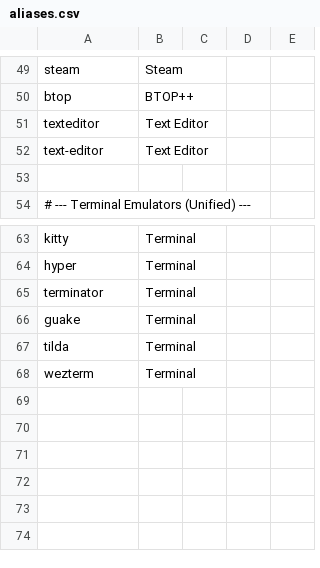
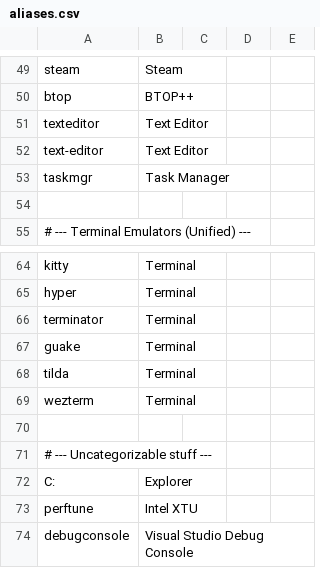
Before and after one commit to plexescor/HPR, a CSV file: shippedWithBinary/aliases.csv, drawn as a sheet; only a part is shown, gaps mark what is left out; the diff names each change by its address in the sheet, - before the commit and + after, or states it on an @@ line.

```diff
--- a/shippedWithBinary/aliases.csv
+++ b/shippedWithBinary/aliases.csv
+row 53: taskmgr | Task Manager
+row 70: (empty)
+row 71: # --- Uncategorizable stuff ---
+row 72: C: | Explorer
+row 73: perftune | Intel XTU
+row 74: debugconsole | Visual Studio Debug Console
```
Also changed, not shown: 9 other files.
